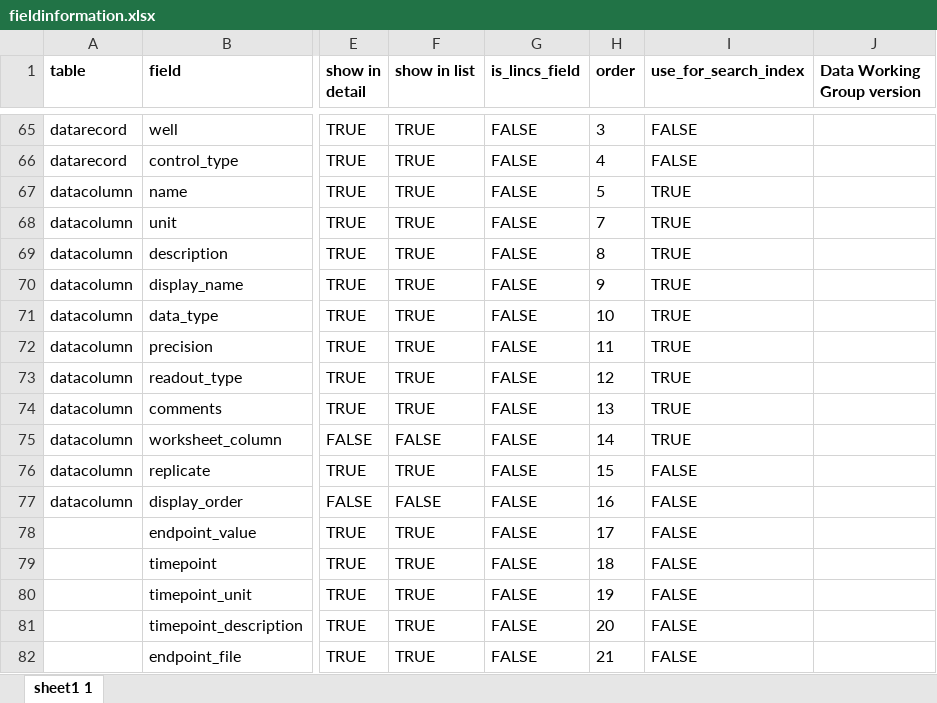
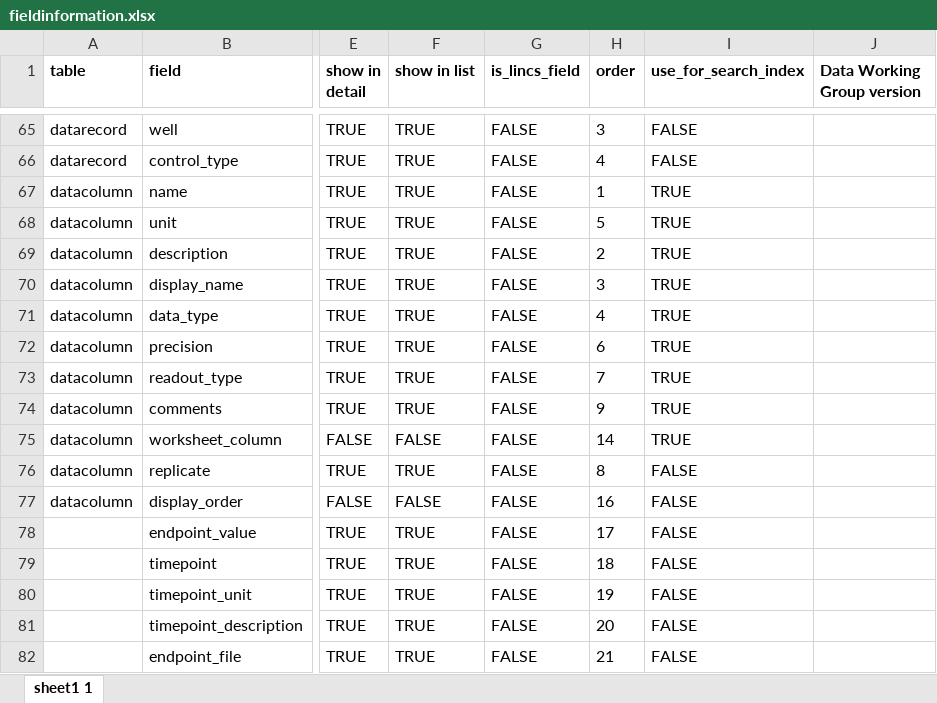
Before and after one commit to hmslincs/hmslincs, an Excel workbook: sampledata/fieldinformation.xlsx, sheet sheet1 1, drawn as a sheet; only a part is shown, gaps mark what is left out; values as stored, in another font and other column widths than the file's, no borders; the diff names each change by its address in the sheet, - before the commit and + after, or states it on an @@ line.

Commit message:
show an "Endpoints" tab in the Dataset page - fixes #158

```diff
--- a/sampledata/fieldinformation.xlsx (sheet sheet1 1)
+++ b/sampledata/fieldinformation.xlsx (sheet sheet1 1)
-H67 (order): 5
+H67 (order): 1
-H68 (order): 7
+H68 (order): 5
-H69 (order): 8
+H69 (order): 2
-H70 (order): 9
+H70 (order): 3
-H71 (order): 10
+H71 (order): 4
-H72 (order): 11
+H72 (order): 6
-H73 (order): 12
+H73 (order): 7
-H74 (order): 13
+H74 (order): 9
-H76 (order): 15
+H76 (order): 8
```
Also changed, not shown: 4 other files.
